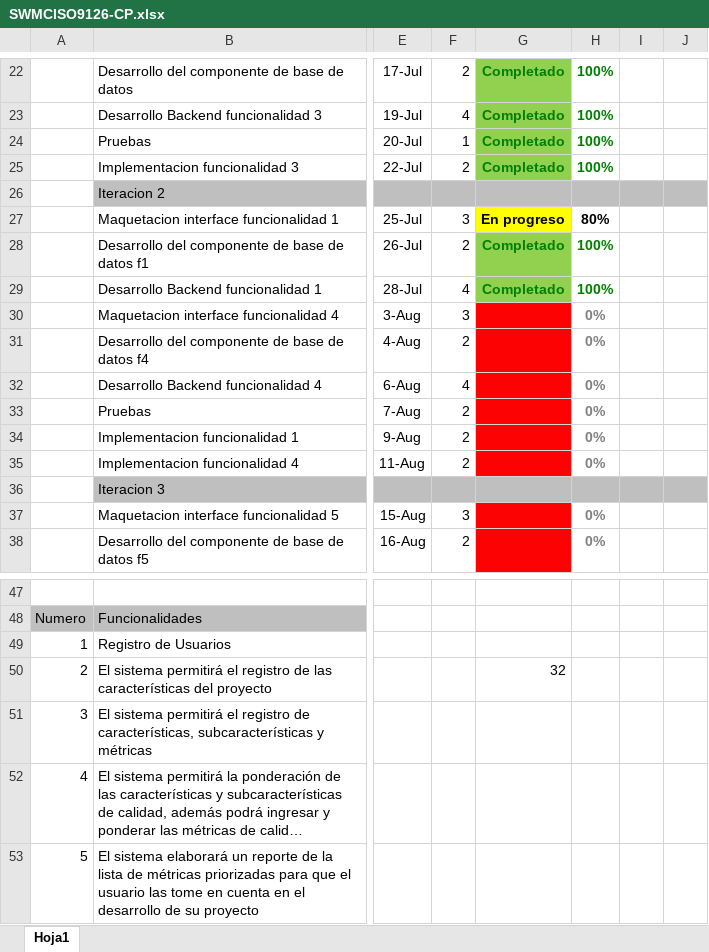
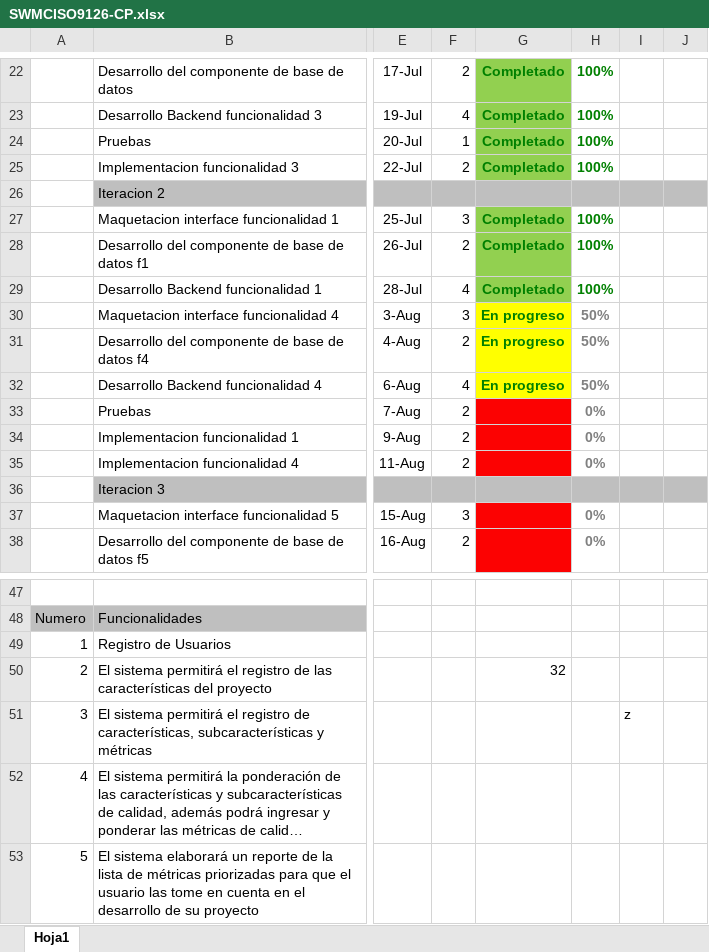
Before and after one commit to Martin161195/SW_ModeloDeCalidadISO9126, an Excel workbook: desarrollo/SW_ModeloDeCalidad-ISO9126/7. Gestión/SWMCISO9126-CP.xlsx (was lineas_bases/SW_ModeloDeCalidad-ISO9126/linea base de prerrequisitos/SWMCISO9126-CP.xlsx), sheet Hoja1, drawn as a sheet; only a part is shown, gaps mark what is left out; long unchanged cells end in …; values as stored, in another font and other column widths than the file's, no borders; the diff names each change by its address in the sheet, - before the commit and + after, or states it on an @@ line.

```diff
--- a/lineas_bases/SW_ModeloDeCalidad-ISO9126/linea base de prerrequisitos/SWMCISO9126-CP.xlsx (sheet Hoja1)
+++ b/desarrollo/SW_ModeloDeCalidad-ISO9126/7. Gestión/SWMCISO9126-CP.xlsx (sheet Hoja1)
-G27: En progreso
+G27: Completado
-G27 fill: #FFFF00
+G27 fill: #92D050
-G27:H27 text colour: black
+G27:H27 text colour: #008000
-H27: 80%
+H27: 100%
-G30:G32: (empty)
+G30:G32: En progreso
-G30:G32 fill: #FC0202
+G30:G32 fill: #FFFF00
-H30:H32: 0%
+H30:H32: 50%
-I51: (empty)
+I51: z
```
Also changed, not shown: 17 other files.
